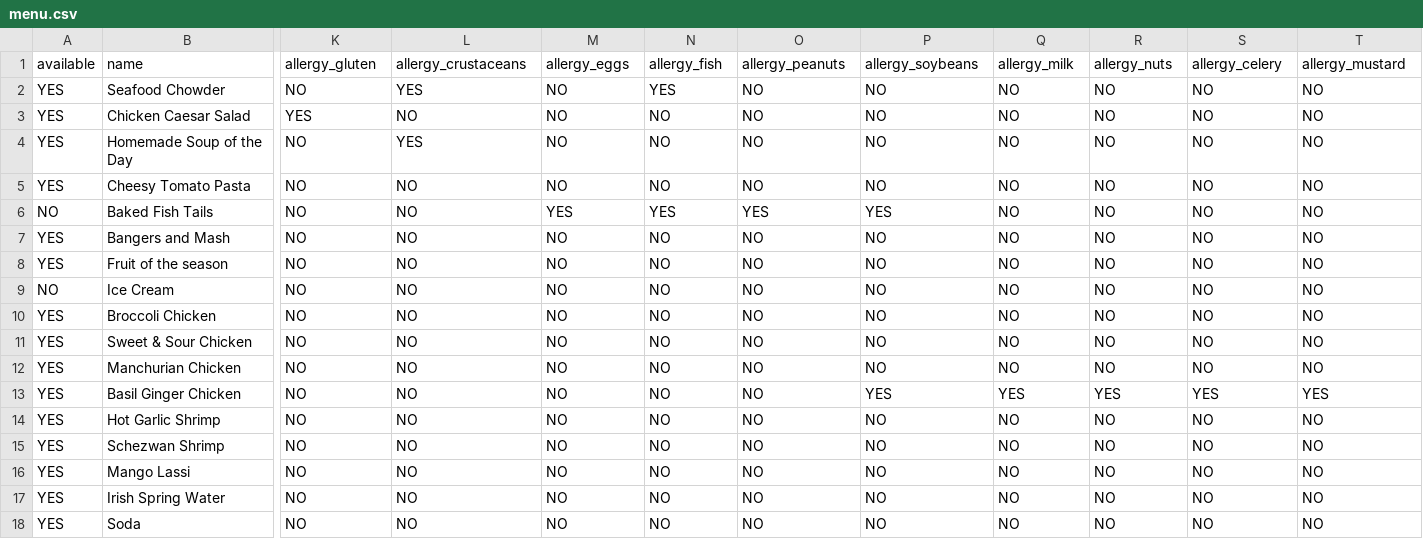
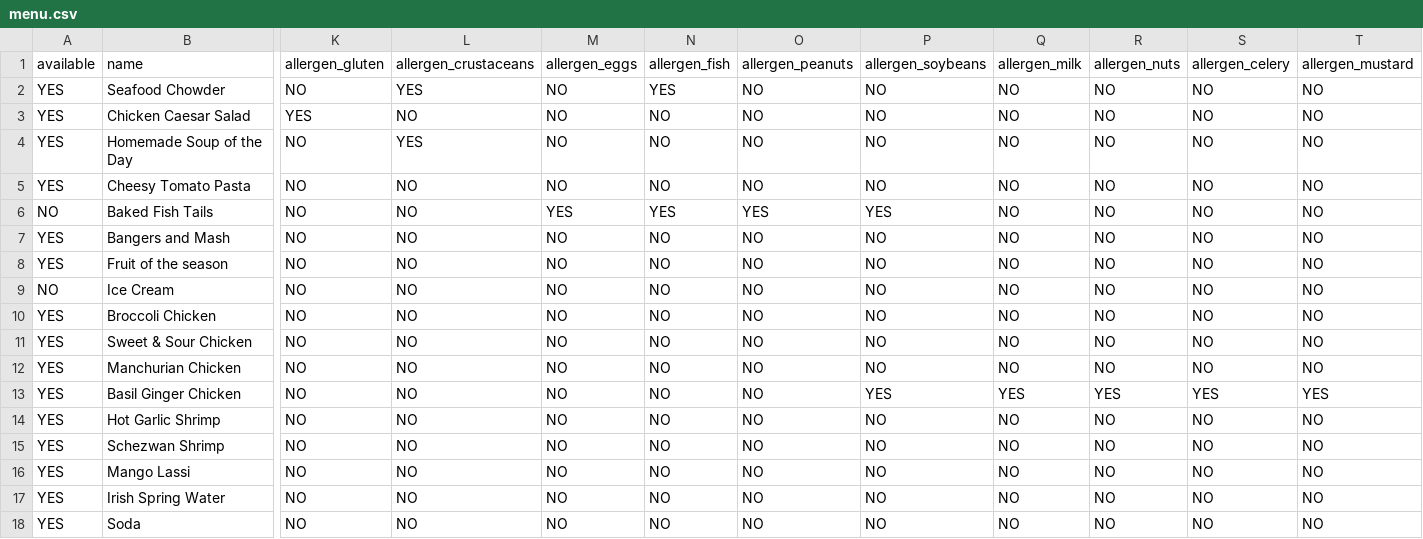
Before and after one commit to enric1994/csv2menu, a CSV file: examples/menu.csv, drawn as a sheet; only a part is shown, gaps mark what is left out; the diff covers the shown part only; the diff names each change by its address in the sheet, - before the commit and + after, or states it on an @@ line.

Commit message:
Replace allergy to allergen

```diff
--- a/examples/menu.csv
+++ b/examples/menu.csv
-K1: allergy_gluten
+K1: allergen_gluten
-L1: allergy_crustaceans
+L1: allergen_crustaceans
-M1: allergy_eggs
+M1: allergen_eggs
-N1: allergy_fish
+N1: allergen_fish
-O1: allergy_peanuts
+O1: allergen_peanuts
-P1: allergy_soybeans
+P1: allergen_soybeans
-Q1: allergy_milk
+Q1: allergen_milk
-R1: allergy_nuts
+R1: allergen_nuts
-S1: allergy_celery
+S1: allergen_celery
-T1: allergy_mustard
+T1: allergen_mustard
```
Also changed, not shown: 4 edited cells elsewhere in this file, 1 other file.
